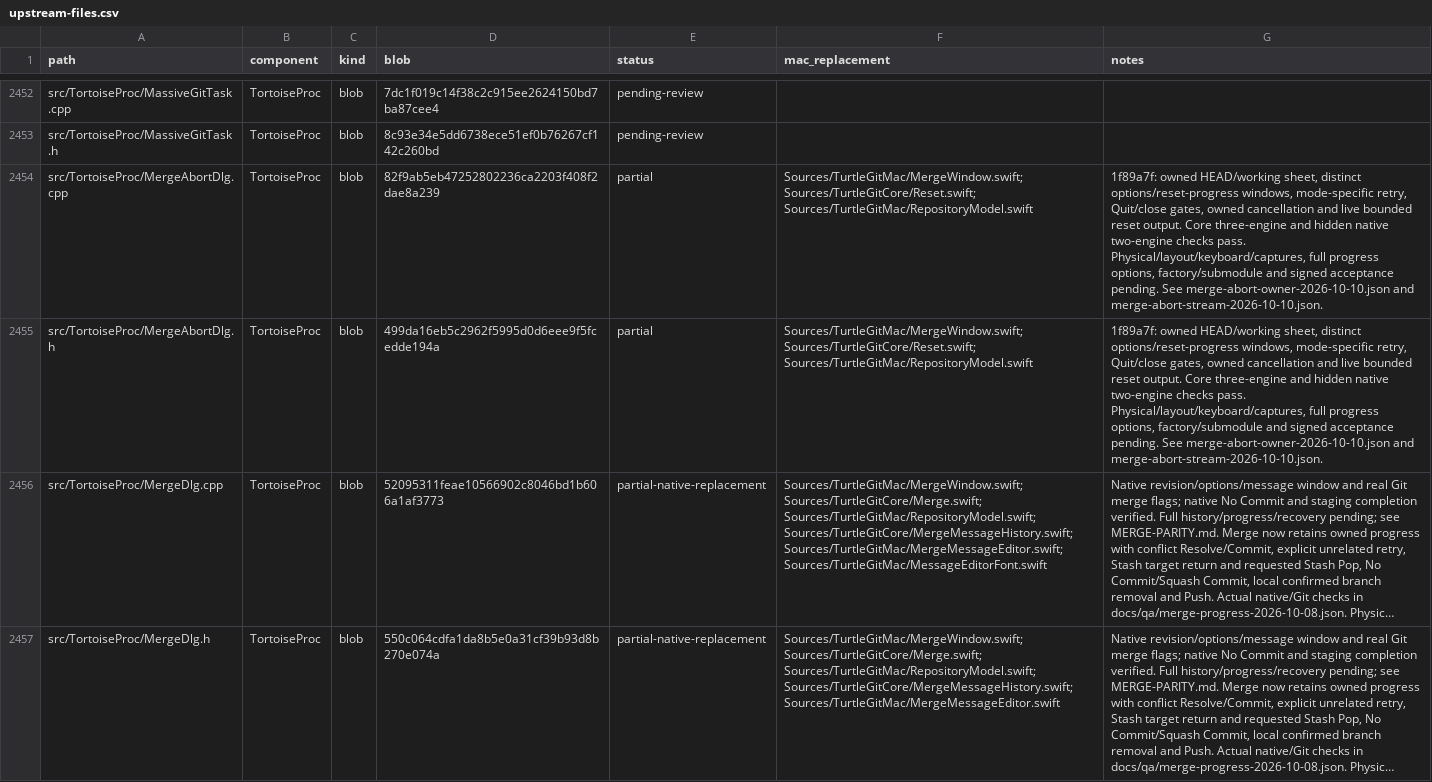
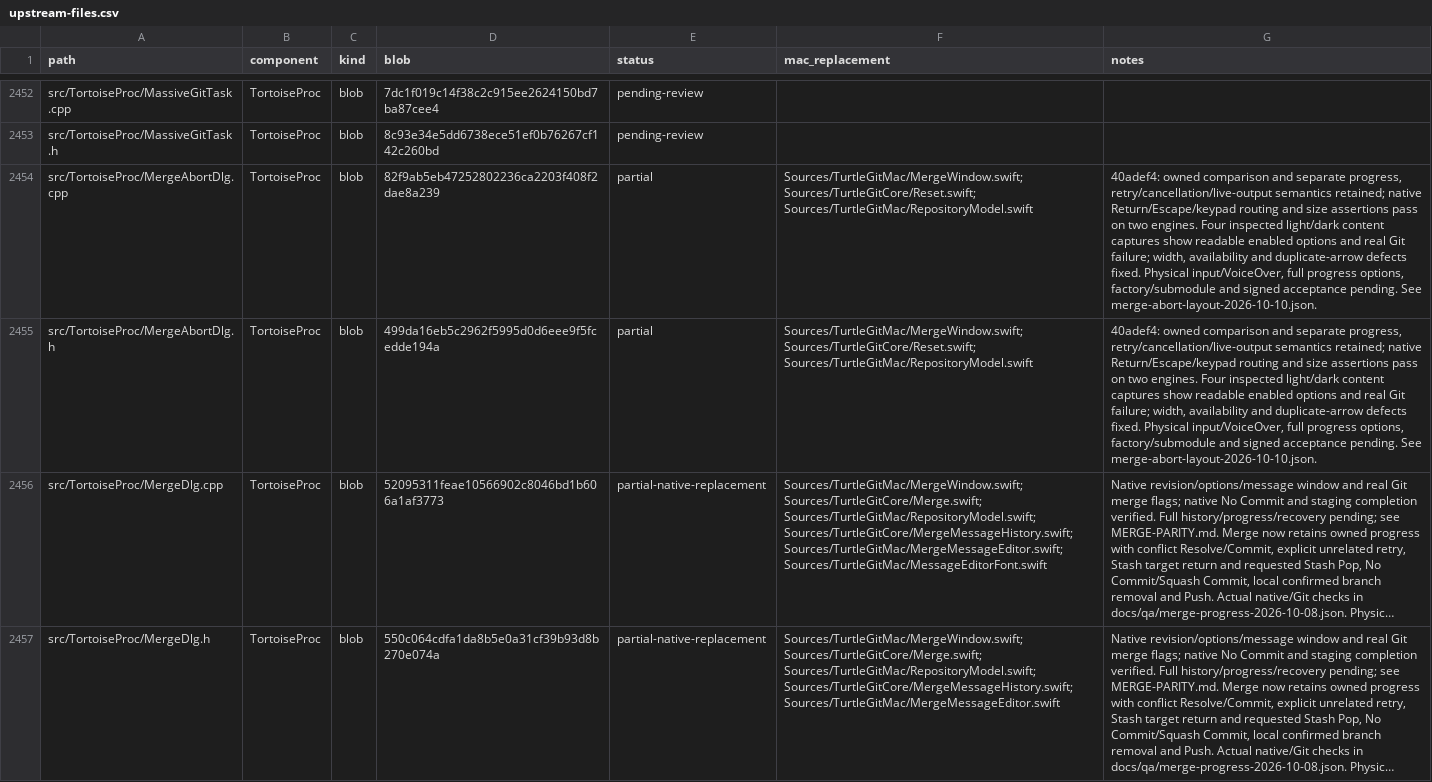
Before and after one commit to jfk-solutions/turtle-git-mac, a CSV file: docs/upstream-files.csv, drawn as a sheet; only a part is shown, gaps mark what is left out; long unchanged cells end in …; the diff names each change by its address in the sheet, - before the commit and + after, or states it on an @@ line.

```diff
--- a/docs/upstream-files.csv
+++ b/docs/upstream-files.csv
-G2454:G2455 (notes): 1f89a7f: owned HEAD/working sheet, distinct options/reset-progress windows, mode-specific retry, Quit/close gates, owned cancellation and live bounded reset output. Core three-engine and hidden native two-engine checks pass. Physical/layout/keyboard/captures, full progress options, factory/submodule and signed acceptance pending. See merge-abort-owner-2026-10-10.json and merge-abort-stream-2026-10-10.json.
+G2454:G2455 (notes): 40adef4: owned comparison and separate progress, retry/cancellation/live-output semantics retained; native Return/Escape/keypad routing and size assertions pass on two engines. Four inspected light/dark content captures show readable enabled options and real Git failure; width, availability and duplicate-arrow defects fixed. Physical input/VoiceOver, full progress options, factory/submodule and signed acceptance pending. See merge-abort-layout-2026-10-10.json.
```
Also changed, not shown: docs/upstream-controls.csv, 4 other files.
